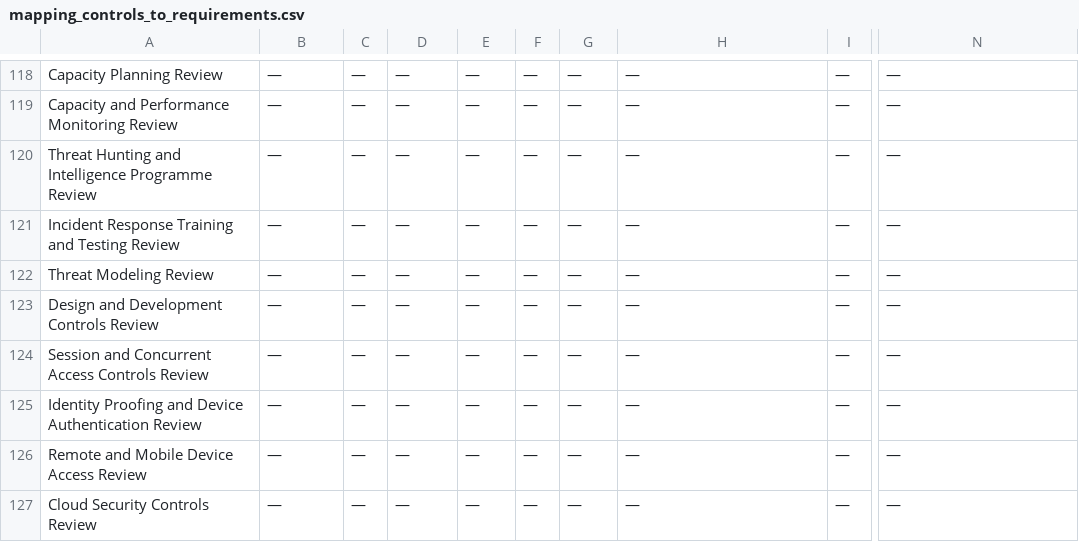
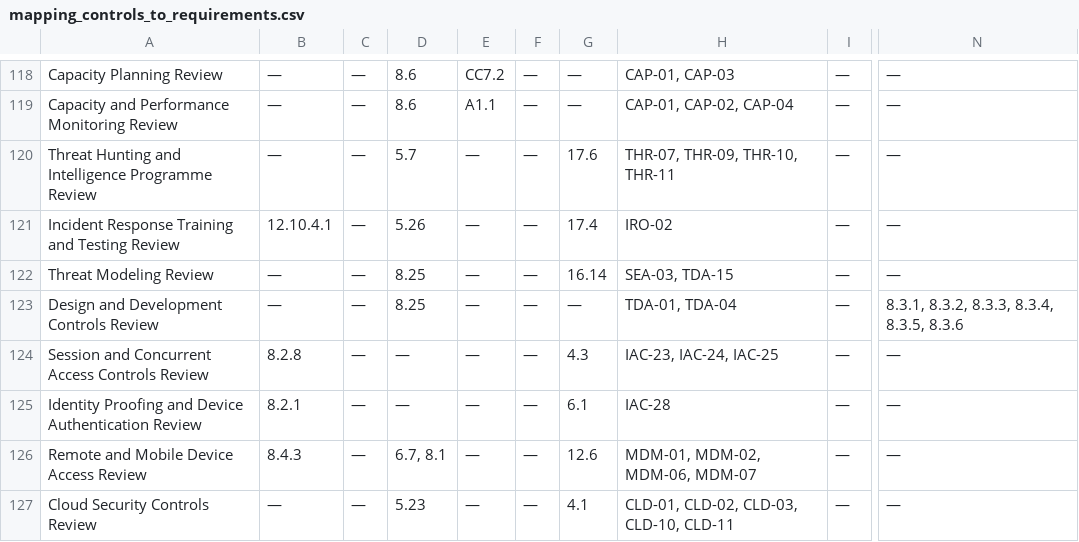
Before and after one commit to eramba/templates, a CSV file: GRC Templates/LLM - GRC Templates/Controls/mapping_controls_to_requirements.csv, drawn as a sheet; only a part is shown, gaps mark what is left out; the diff covers the shown part only; the diff names each change by its address in the sheet, - before the commit and + after, or states it on an @@ line.

```diff
--- a/GRC Templates/LLM - GRC Templates/Controls/mapping_controls_to_requirements.csv
+++ b/GRC Templates/LLM - GRC Templates/Controls/mapping_controls_to_requirements.csv
-D118:D119: —
+D118:D119: 8.6
-E118: —
+E118: CC7.2
-H118: —
+H118: CAP-01, CAP-03
-E119: —
+E119: A1.1
-H119: —
+H119: CAP-01, CAP-02, CAP-04
-D120: —
+D120: 5.7
-G120: —
+G120: 17.6
-H120: —
+H120: THR-07, THR-09, THR-10, THR-11
-B121: —
+B121: 12.10.4.1
-D121: —
+D121: 5.26
-G121: —
+G121: 17.4
-H121: —
+H121: IRO-02
-D122:D123: —
+D122:D123: 8.25
-G122: —
+G122: 16.14
-H122: —
+H122: SEA-03, TDA-15
-H123: —
+H123: TDA-01, TDA-04
-N123: —
+N123: 8.3.1, 8.3.2, 8.3.3, 8.3.4, 8.3.5, 8.3.6
-B124: —
+B124: 8.2.8
-G124: —
+G124: 4.3
-H124: —
+H124: IAC-23, IAC-24, IAC-25
-B125: —
+B125: 8.2.1
-G125: —
+G125: 6.1
-H125: —
+H125: IAC-28
-B126: —
+B126: 8.4.3
-D126: —
+D126: 6.7, 8.1
-G126: —
+G126: 12.6
-H126: —
+H126: MDM-01, MDM-02, MDM-06, MDM-07
-D127: —
+D127: 5.23
-G127: —
+G127: 4.1
-H127: —
+H127: CLD-01, CLD-02, CLD-03, CLD-10, CLD-11
```
Also changed, not shown: 96 edited cells elsewhere in this file.
